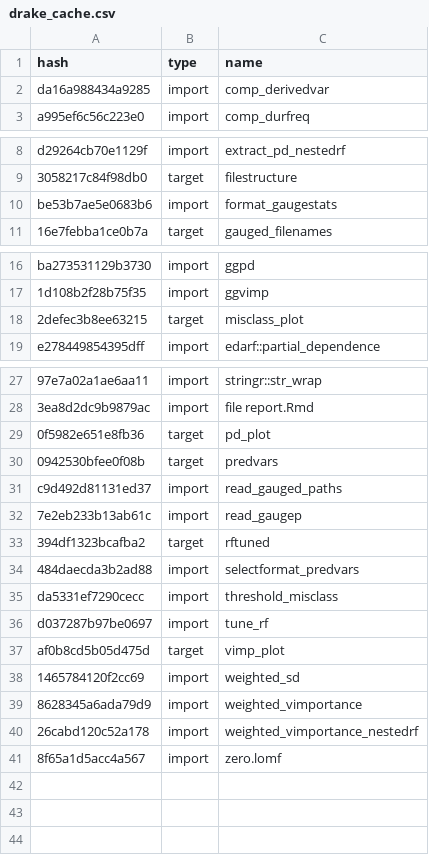
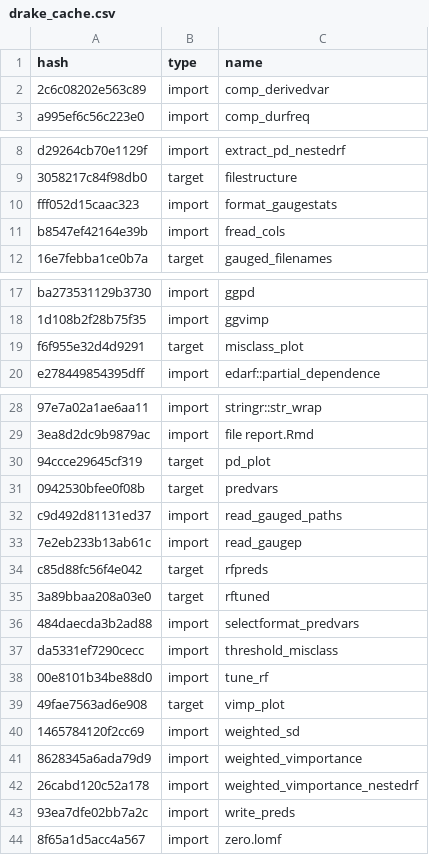
Before and after one commit to messamat/globalIRmap, a CSV file: drake_cache.csv, drawn as a sheet; only a part is shown, gaps mark what is left out; addresses are those after the commit; the diff names each change by its address in the sheet, - before the commit and + after, or states it on an @@ line.

```diff
--- a/drake_cache.csv
+++ b/drake_cache.csv
-A2 (hash): da16a988434a9285
+A2 (hash): 2c6c08202e563c89
-A10 (hash): be53b7ae5e0683b6
+A10 (hash): fff052d15caac323
+row 11: b8547ef42164e39b | import | fread_cols
-A19 (hash): 2defec3b8ee63215
+A19 (hash): f6f955e32d4d9291
-A30 (hash): 0f5982e651e8fb36
+A30 (hash): 94ccce29645cf319
+row 34: c85d88fc56f4e042 | target | rfpreds
-A35 (hash): 394df1323bcafba2
+A35 (hash): 3a89bbaa208a03e0
-A38 (hash): d037287b97be0697
+A38 (hash): 00e8101b34be88d0
-A39 (hash): af0b8cd5b05d475d
+A39 (hash): 49fae7563ad6e908
+row 43: 93ea7dfe02bb7a2c | import | write_preds
```
Also changed, not shown: 1 other file.
